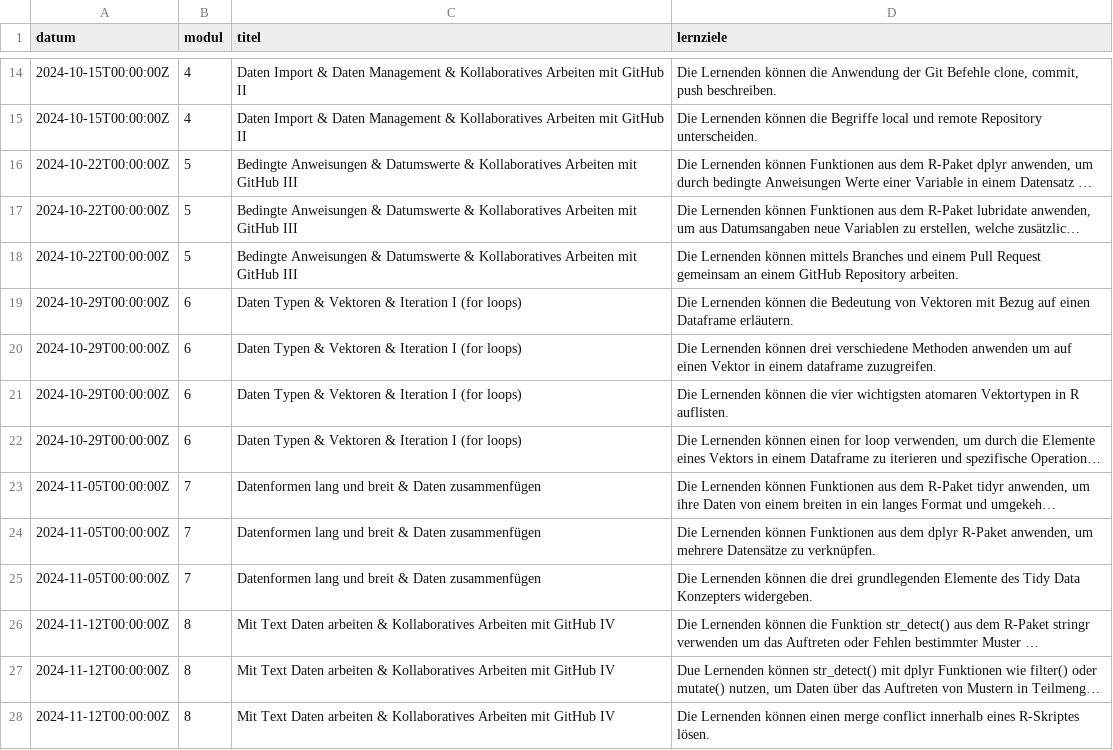
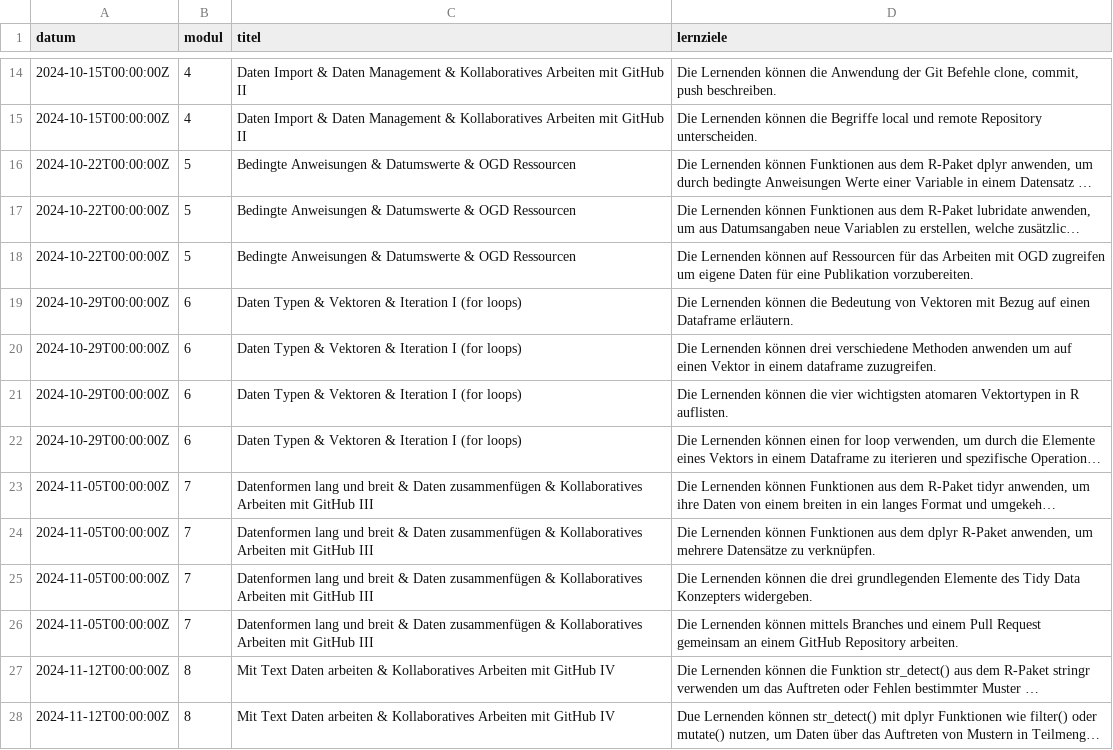
Before and after one commit to rstatszh-k011/website, a CSV file: data/tbl-01-rstatszh-k009-lernziele.csv, drawn as a sheet; only a part is shown, gaps mark what is left out; the shorter side is filled out with more unchanged rows; long unchanged cells end in …; the diff names each change by its address in the sheet, - before the commit and + after, or states it on an @@ line.

Commit message:
Lernziele und Kursplan überarbeiten

```diff
--- a/data/tbl-01-rstatszh-k009-lernziele.csv
+++ b/data/tbl-01-rstatszh-k009-lernziele.csv
-C16:C18 (titel): …Datumswerte & Kollaboratives Arbeiten mit GitHub III
+C16:C18 (titel): …Datumswerte & OGD Ressourcen
-D18 (lernziele): …Lernenden können mittels Branches und einem Pull Request gemeinsam an einem GitHub Repository arbeiten.
+D18 (lernziele): …Lernenden können auf Ressourcen für das Arbeiten mit OGD zugreifen um eigene Daten für eine Publikation vorzubereiten.
-C23:C25 (titel): …Daten zusammenfügen
+C23:C25 (titel): …Daten zusammenfügen & Kollaboratives Arbeiten mit GitHub III
+row 26: 2024-11-05T00:00:00Z | 7 | Datenformen lang und breit & Daten zusammenfügen & Kollaboratives Arbeiten mit GitHub III | Die Lernenden können mittels Branches und einem Pull Request gemeinsam an einem GitHub Repository arbeiten.
```
Also changed, not shown: data/tbl-00-rstatszh-k009-kursplan.csv.
